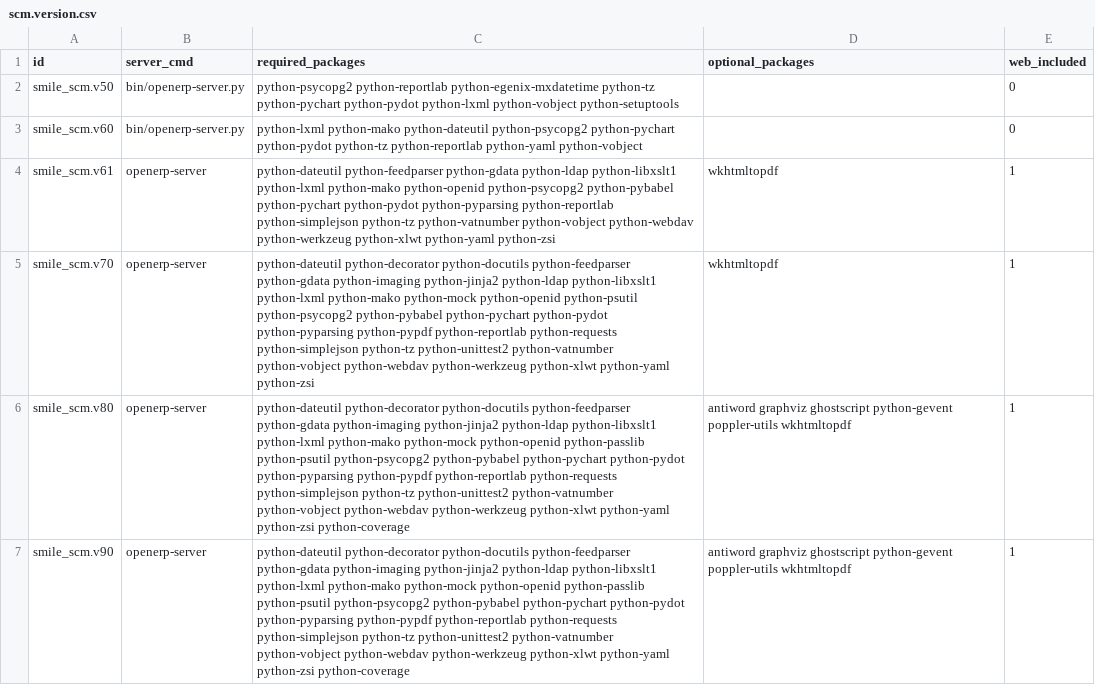
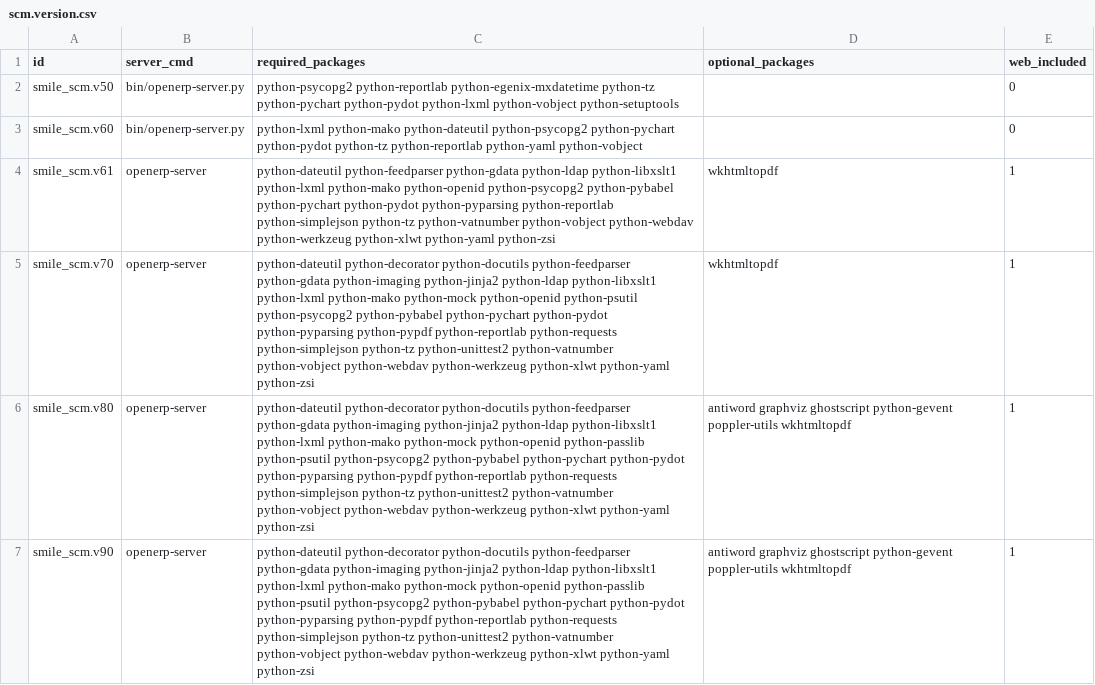
Before and after one commit to Smile-SA/odoo_addons, a CSV file: smile_ci/data/scm.version.csv, drawn as a sheet.

Commit message:
[CLEAN] Remove useless packages

```diff
--- a/smile_ci/data/scm.version.csv
+++ b/smile_ci/data/scm.version.csv
@@ -5,3 +5,3 @@ smile_scm.v61,openerp-server,python-dateutil python-feedparser python-gdata pyth
 smile_scm.v70,openerp-server,python-dateutil python-decorator python-docutils python-feedparser python-gdata python-imaging python-jinja2 python-ldap python-libxslt1 python-lxml python-mako python-mock python-openid python-psutil python-psycopg2 python-pybabel python-pychart python-pydot python-pyparsing python-pypdf python-reportlab python-requests python-simplejson python-tz python-unittest2 python-vatnumber python-vobject python-webdav python-werkzeug python-xlwt python-yaml python-zsi,wkhtmltopdf,1
-smile_scm.v80,openerp-server,python-dateutil python-decorator python-docutils python-feedparser python-gdata python-imaging python-jinja2 python-ldap python-libxslt1 python-lxml python-mako python-mock python-openid python-passlib python-psutil python-psycopg2 python-pybabel python-pychart python-pydot python-pyparsing python-pypdf python-reportlab python-requests python-simplejson python-tz python-unittest2 python-vatnumber python-vobject python-webdav python-werkzeug python-xlwt python-yaml python-zsi python-coverage,antiword graphviz ghostscript python-gevent poppler-utils wkhtmltopdf,1
-smile_scm.v90,openerp-server,python-dateutil python-decorator python-docutils python-feedparser python-gdata python-imaging python-jinja2 python-ldap python-libxslt1 python-lxml python-mako python-mock python-openid python-passlib python-psutil python-psycopg2 python-pybabel python-pychart python-pydot python-pyparsing python-pypdf python-reportlab python-requests python-simplejson python-tz python-unittest2 python-vatnumber python-vobject python-webdav python-werkzeug python-xlwt python-yaml python-zsi python-coverage,antiword graphviz ghostscript python-gevent poppler-utils wkhtmltopdf,1
+smile_scm.v80,openerp-server,python-dateutil python-decorator python-docutils python-feedparser python-gdata python-imaging python-jinja2 python-ldap python-libxslt1 python-lxml python-mako python-mock python-openid python-passlib python-psutil python-psycopg2 python-pybabel python-pychart python-pydot python-pyparsing python-pypdf python-reportlab python-requests python-simplejson python-tz python-unittest2 python-vatnumber python-vobject python-webdav python-werkzeug python-xlwt python-yaml python-zsi,antiword graphviz ghostscript python-gevent poppler-utils wkhtmltopdf,1
+smile_scm.v90,openerp-server,python-dateutil python-decorator python-docutils python-feedparser python-gdata python-imaging python-jinja2 python-ldap python-libxslt1 python-lxml python-mako python-mock python-openid python-passlib python-psutil python-psycopg2 python-pybabel python-pychart python-pydot python-pyparsing python-pypdf python-reportlab python-requests python-simplejson python-tz python-unittest2 python-vatnumber python-vobject python-webdav python-werkzeug python-xlwt python-yaml python-zsi,antiword graphviz ghostscript python-gevent poppler-utils wkhtmltopdf,1
```
